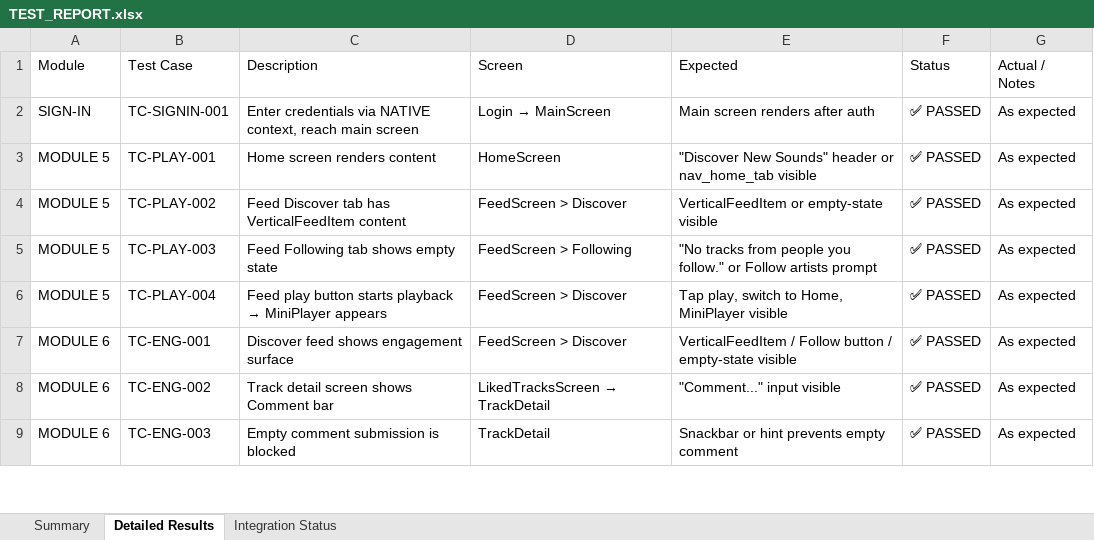
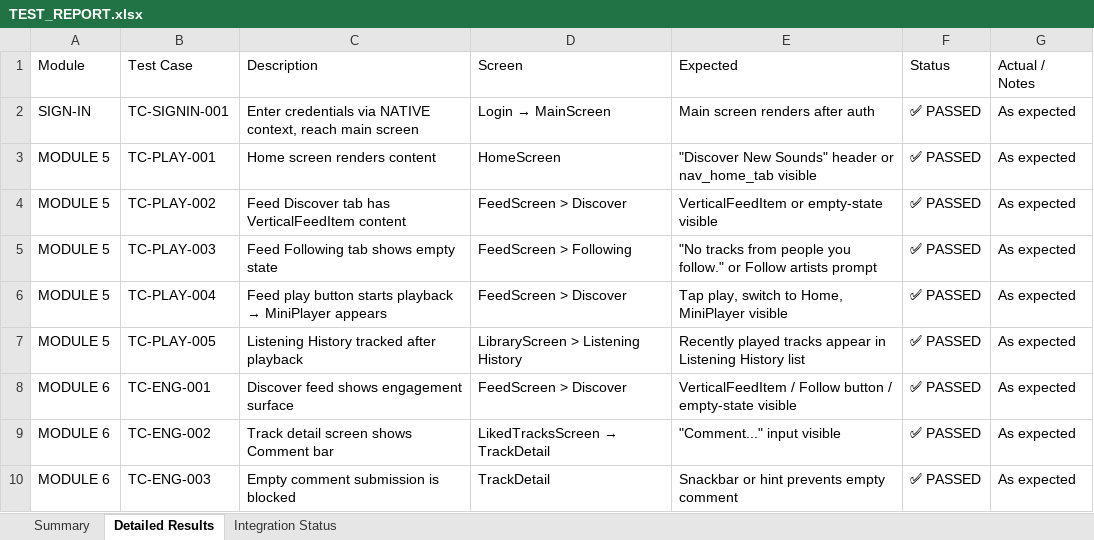
Before and after one commit to Pulsify-dev/Testing, an Excel workbook: mobile-e2e/TEST_REPORT.xlsx, sheet Detailed Results, drawn as a sheet; only a part is shown; values as stored, in another font and other column widths than the file's, no borders; the diff covers the shown part only; the diff names each change by its address in the sheet, - before the commit and + after, or states it on an @@ line.

```diff
--- a/mobile-e2e/TEST_REPORT.xlsx (sheet Detailed Results)
+++ b/mobile-e2e/TEST_REPORT.xlsx (sheet Detailed Results)
+row 7: MODULE 5 | TC-PLAY-005 | Listening History tracked after playback | LibraryScreen > Listening History | Recently played tracks appear in Listening History list | ✅ PASSED | As expected
```
Also changed, not shown: 4 added rows and 2 edited cells elsewhere in this sheet, sheet Summary, 3 other files.
